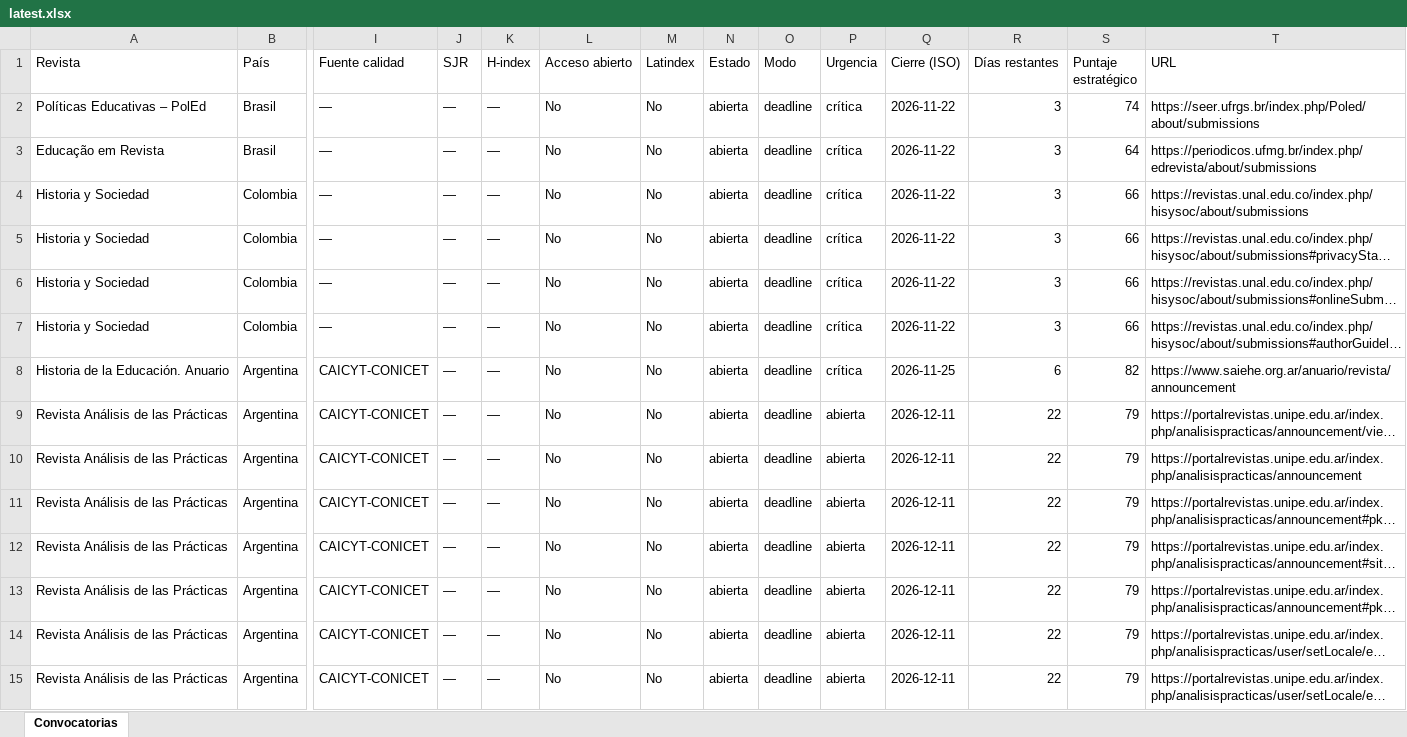
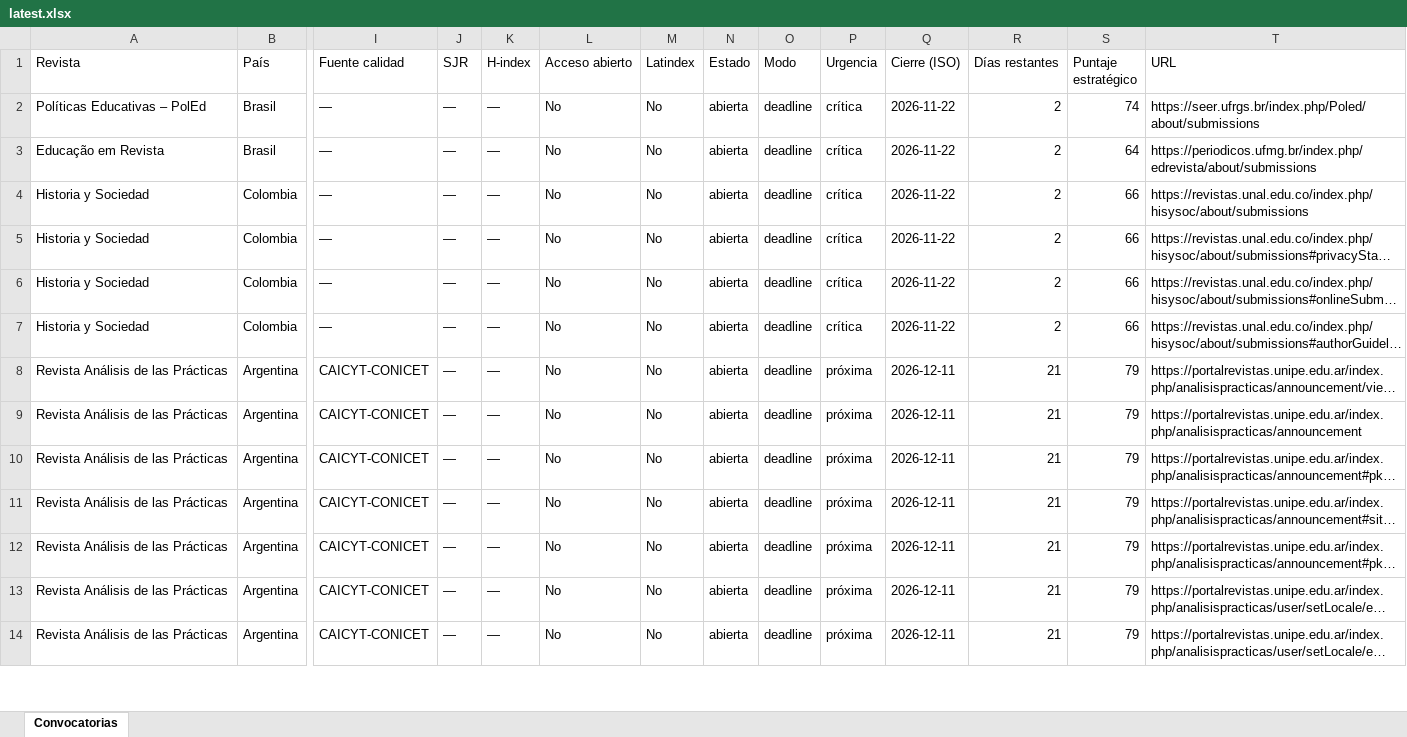
Before and after one commit to eaguirre25/SCRAPEADORACADEMICUS, an Excel workbook: docs/data/latest.xlsx, sheet Convocatorias, drawn as a sheet; only a part is shown, gaps mark what is left out; long unchanged cells end in …; values as stored, in another font and other column widths than the file's, no cell formats; removed rows and columns are numbered as before the commit, all else as after; rows hold the shown columns only; the diff covers the shown part only; the diff names each change by its address in the sheet, - before the commit and + after, or states it on an @@ line.

```diff
--- a/docs/data/latest.xlsx (sheet Convocatorias)
+++ b/docs/data/latest.xlsx (sheet Convocatorias)
-R2:R7 (Días restantes): 3
+R2:R7 (Días restantes): 2
-row 8: Historia de la Educación. Anuario | Argentina | CAICYT-CONICET | — | — | No | No | abierta | deadline | crítica | 2026-11-25 | 6 | 82 | https://www.saiehe.org.ar/anuario/revista/announcement
-P8:P14 (Urgencia): abierta
+P8:P14 (Urgencia): próxima
-R8:R14 (Días restantes): 22
+R8:R14 (Días restantes): 21
```
Also changed, not shown: 1 removed row and 23 edited cells elsewhere in this sheet, cell formats, 6 other files.
